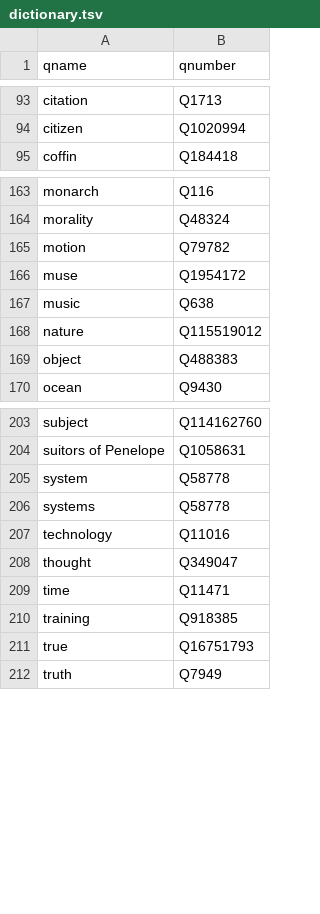
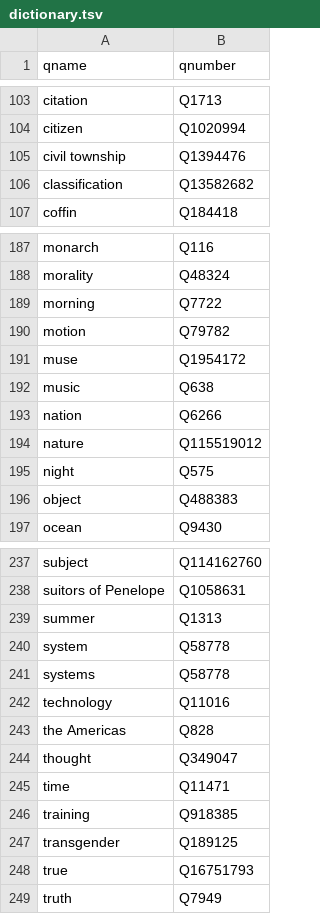
Before and after one commit to ericleasemorgan/reader-carrel2rdf, a TSV file: etc/dictionary.tsv, drawn as a sheet; only a part is shown, gaps mark what is left out; the diff covers the shown part only.

```diff
--- a/etc/dictionary.tsv
+++ b/etc/dictionary.tsv
@@ -94,2 +104,4 @@ citation	Q1713
 citizen	Q1020994
+civil township	Q1394476
+classification	Q13582682
 coffin	Q184418
@@ -164,2 +188,3 @@ monarch	Q116
 morality	Q48324
+morning	Q7722
 motion	Q79782
@@ -167,3 +192,5 @@ muse	Q1954172
 music	Q638
+nation	Q6266
 nature	Q115519012
+night	Q575
 object	Q488383
@@ -204,2 +238,3 @@ subject	Q114162760
 suitors of Penelope	Q1058631
+summer	Q1313
 system	Q58778
@@ -207,2 +242,3 @@ systems	Q58778
 technology	Q11016
+the Americas	Q828
 thought	Q349047
@@ -210,2 +246,3 @@ time	Q11471
 training	Q918385
+transgender	Q189125
 true	Q16751793
```
Also changed, not shown: 29 added rows elsewhere in this file, 11 other files.
